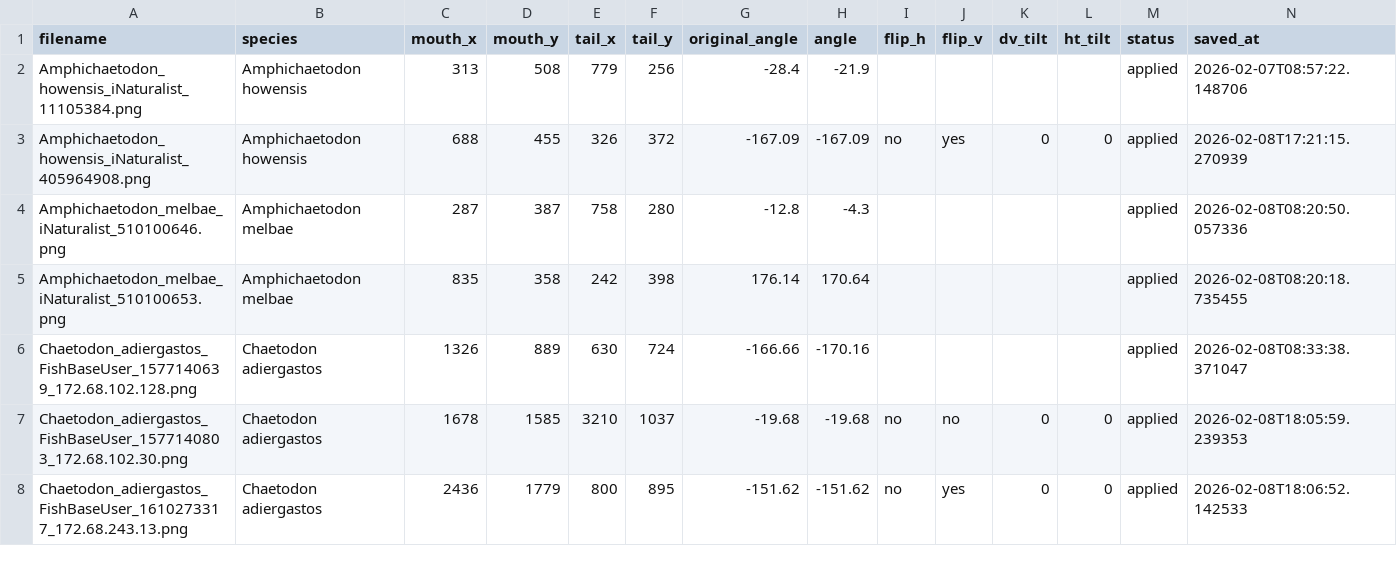
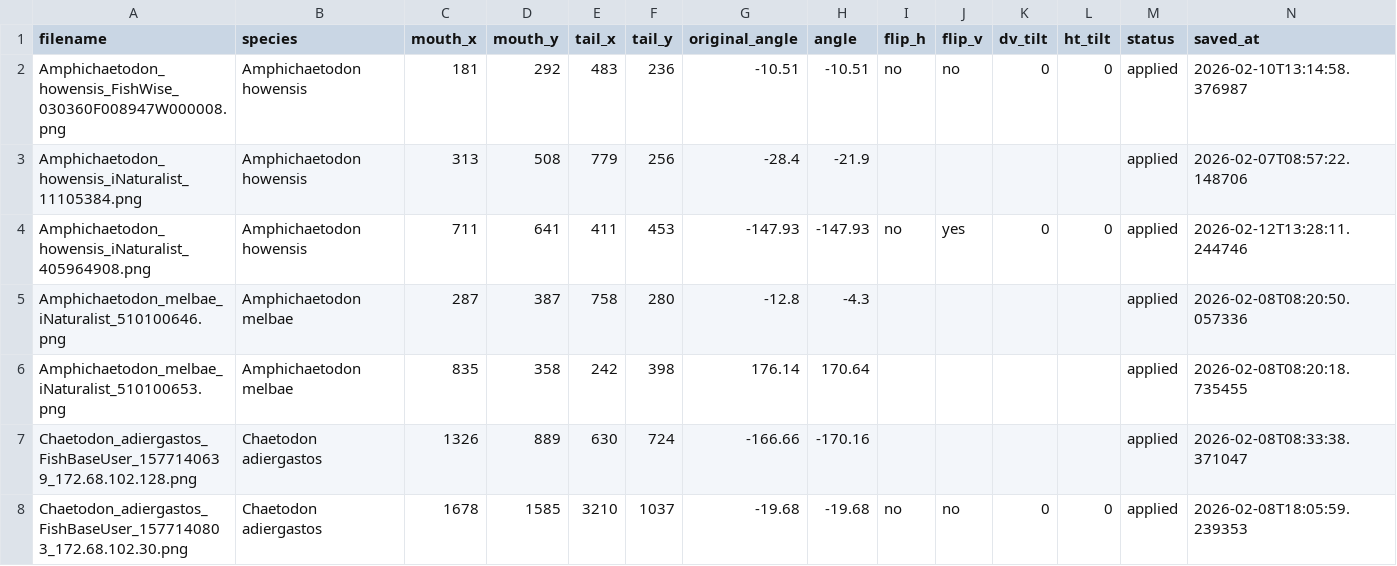
Before and after one commit to michaelalfaro/downloading-fish-images-2026, a CSV file: analysis/approach_1_gmm/orientation_landmarks.csv, drawn as a sheet; only a part is shown; the shorter side is filled out with more unchanged rows; the diff covers the shown part only.

```diff
--- a/analysis/approach_1_gmm/orientation_landmarks.csv
+++ b/analysis/approach_1_gmm/orientation_landmarks.csv
@@ -1,4 +1,5 @@
 filename,species,mouth_x,mouth_y,tail_x,tail_y,original_angle,angle,flip_h,flip_v,dv_tilt,ht_tilt,status,saved_at
+Amphichaetodon_howensis_FishWise_030360F008947W000008.png,Amphichaetodon howensis,181,292,483,236,-10.51,-10.51,no,no,0,0,applied,2026-02-10T13:14:58.376987
 Amphichaetodon_howensis_iNaturalist_11105384.png,Amphichaetodon howensis,313,508,779,256,-28.4,-21.9,,,,,applied,2026-02-07T08:57:22.148706
-Amphichaetodon_howensis_iNaturalist_405964908.png,Amphichaetodon howensis,688,455,326,372,-167.09,-167.09,no,yes,0,0,applied,2026-02-08T17:21:15.270939
+Amphichaetodon_howensis_iNaturalist_405964908.png,Amphichaetodon howensis,711,641,411,453,-147.93,-147.93,no,yes,0,0,applied,2026-02-12T13:28:11.244746
 Amphichaetodon_melbae_iNaturalist_510100646.png,Amphichaetodon melbae,287,387,758,280,-12.8,-4.3,,,,,applied,2026-02-08T08:20:50.057336
```
Also changed, not shown: 9 added rows and 18 edited cells elsewhere in this file, analysis/approach_1_gmm/image_filters.csv, analysis/approach_1_gmm/review_state.csv, 20 other files.
